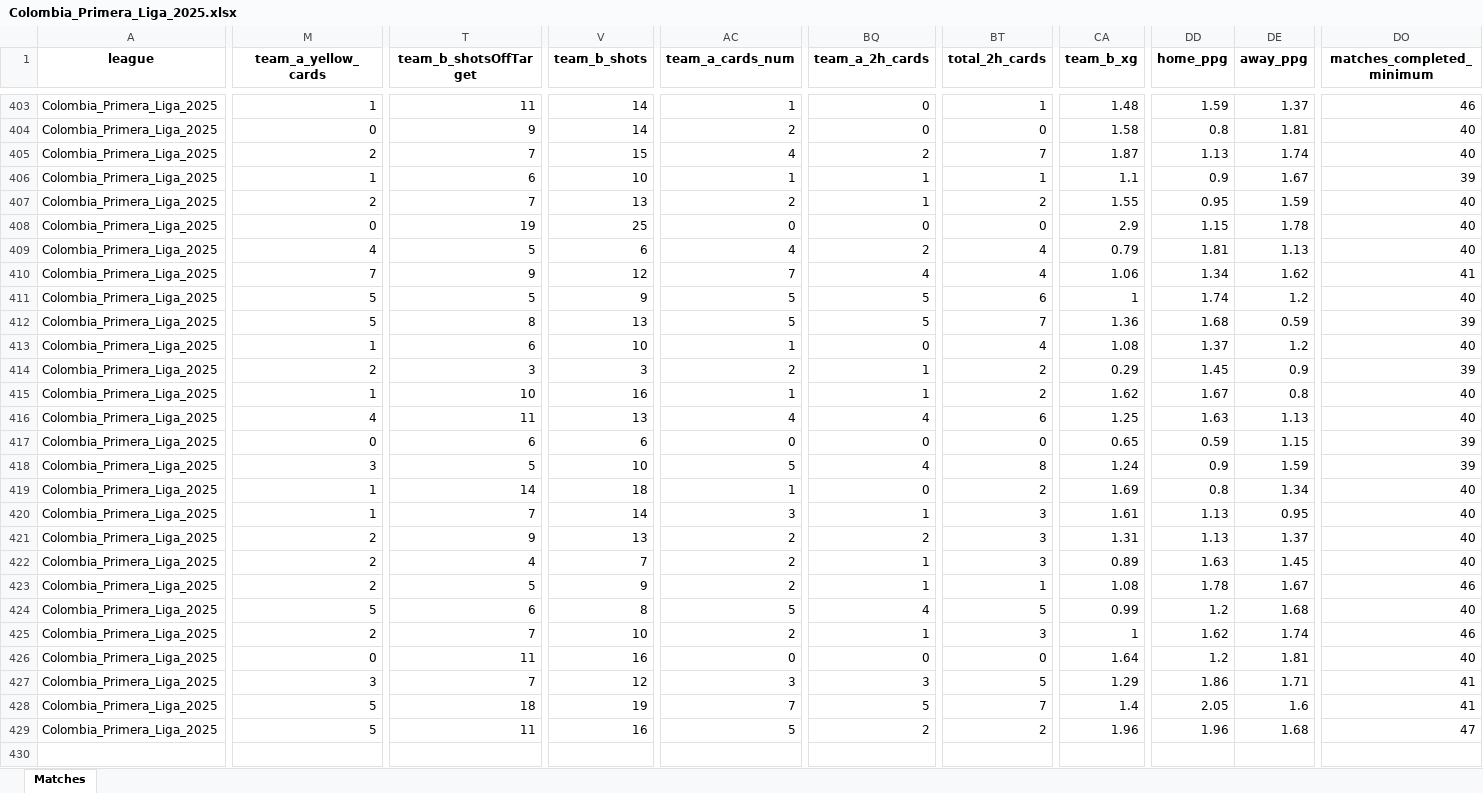
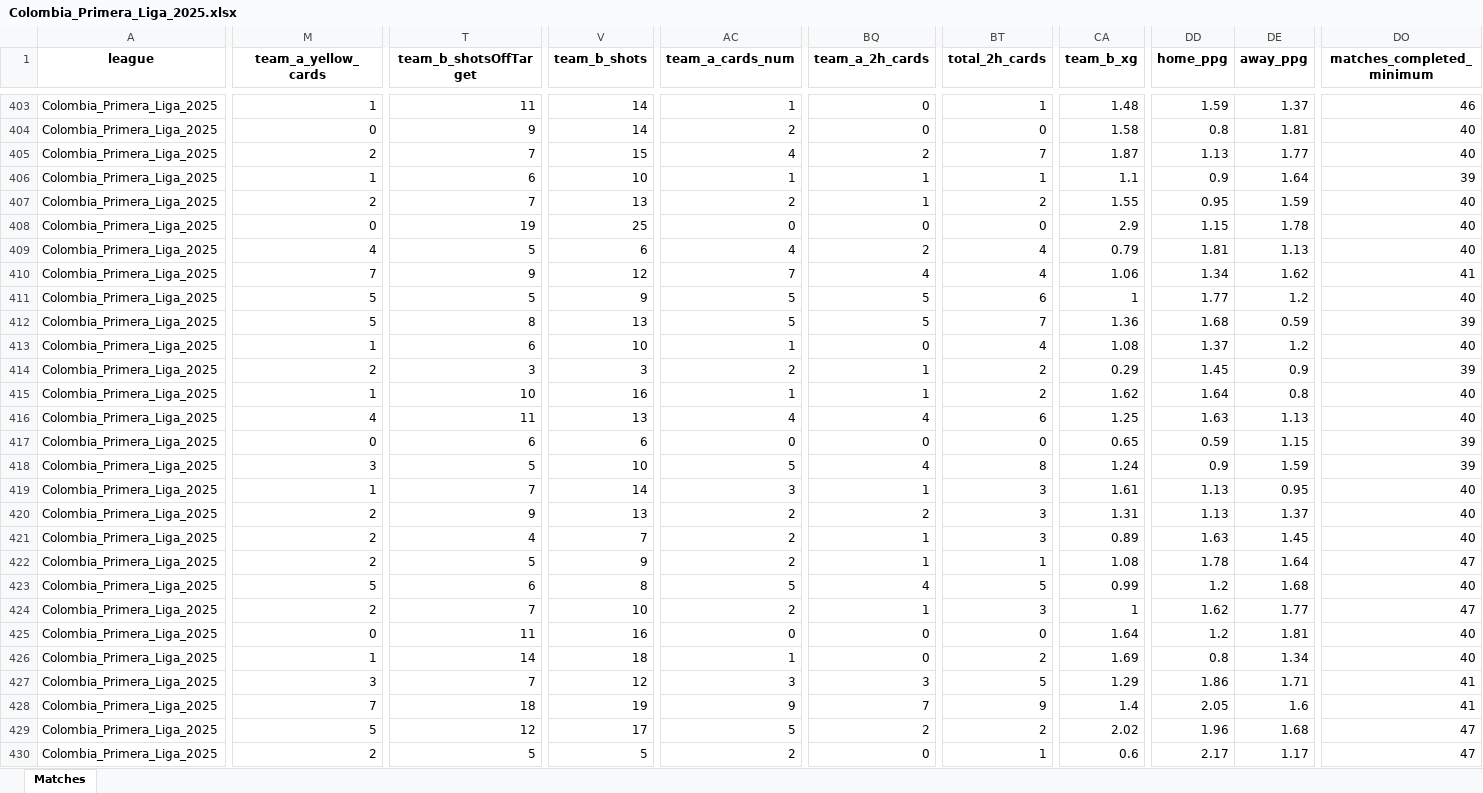
Before and after one commit to aimidas1/aimidas1, an Excel workbook: data/matches/leagues/Colombia_Primera_Liga_2025.xlsx, sheet Matches, drawn as a sheet; only a part is shown, gaps mark what is left out; values as stored, in another font and other column widths than the file's, no borders; table styles not drawn; addresses are those after the commit; rows hold the shown columns only; the diff covers the shown part only; the diff names each change by its address in the sheet, - before the commit and + after, or states it on an @@ line.

Commit message:
Update Colombia_Primera_Liga_2025 matches

```diff
--- a/data/matches/leagues/Colombia_Primera_Liga_2025.xlsx (sheet Matches)
+++ b/data/matches/leagues/Colombia_Primera_Liga_2025.xlsx (sheet Matches)
-DE405 (away_ppg): 1.74
+DE405 (away_ppg): 1.77
-DE406 (away_ppg): 1.67
+DE406 (away_ppg): 1.64
-DD411 (home_ppg): 1.74
+DD411 (home_ppg): 1.77
-DD415 (home_ppg): 1.67
+DD415 (home_ppg): 1.64
-DE422 (away_ppg): 1.67
+DE422 (away_ppg): 1.64
-DO422 (matches_completed_minimum): 46
+DO422 (matches_completed_minimum): 47
-DE424 (away_ppg): 1.74
+DE424 (away_ppg): 1.77
-DO424 (matches_completed_minimum): 46
+DO424 (matches_completed_minimum): 47
@@ row 419 moved to row 426: Colombia_Primera_Liga_2025 @@
-M428 (team_a_yellow_cards): 5
+M428 (team_a_yellow_cards): 7
-AC428 (team_a_cards_num): 7
+AC428 (team_a_cards_num): 9
-BQ428 (team_a_2h_cards): 5
+BQ428 (team_a_2h_cards): 7
-BT428 (total_2h_cards): 7
+BT428 (total_2h_cards): 9
-T429 (team_b_shotsOffTarget): 11
+T429 (team_b_shotsOffTarget): 12
-V429 (team_b_shots): 16
+V429 (team_b_shots): 17
-CA429 (team_b_xg): 1.96
+CA429 (team_b_xg): 2.02
+row 430: Colombia_Primera_Liga_2025 | 2 | 5 | 5 | 2 | 0 | 1 | 0.6 | 2.17 | 1.17 | 47
```
Also changed, not shown: 1 added row, 1 removed row, 3 moved rows and 111 edited cells elsewhere in this sheet.
